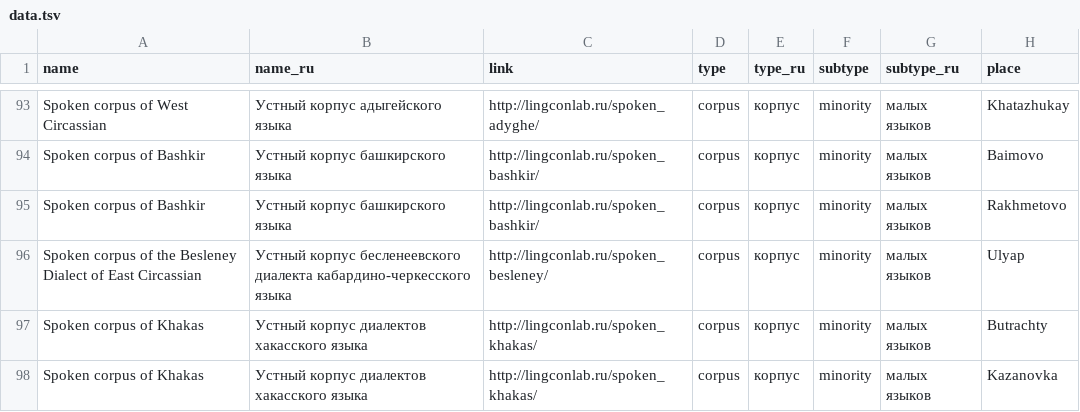
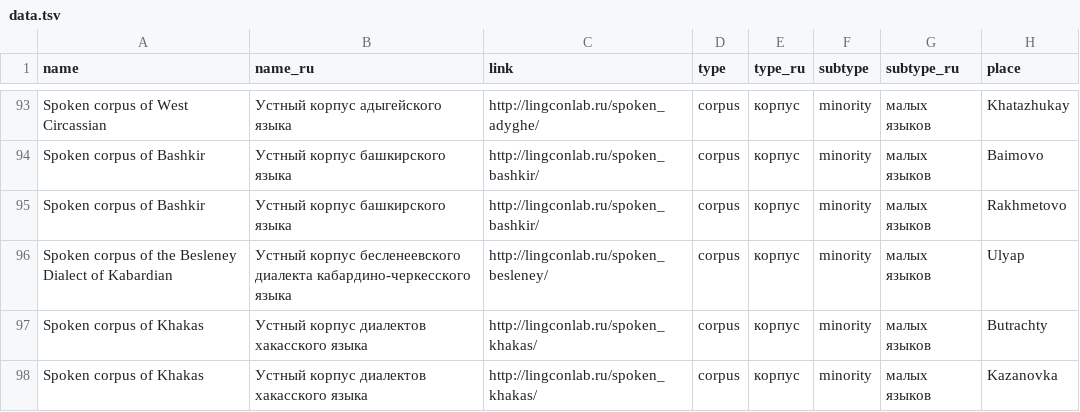
Before and after one commit to LingConLab/LABsite_qmd, a TSV file: data.tsv, drawn as a sheet; only a part is shown, gaps mark what is left out; the diff names each change by its address in the sheet, - before the commit and + after, or states it on an @@ line.

Commit message:
update Kabardian

```diff
--- a/data.tsv
+++ b/data.tsv
-A96 (name): …Dialect of East Circassian
+A96 (name): …Dialect of Kabardian
```
Also changed, not shown: 5 other files.
